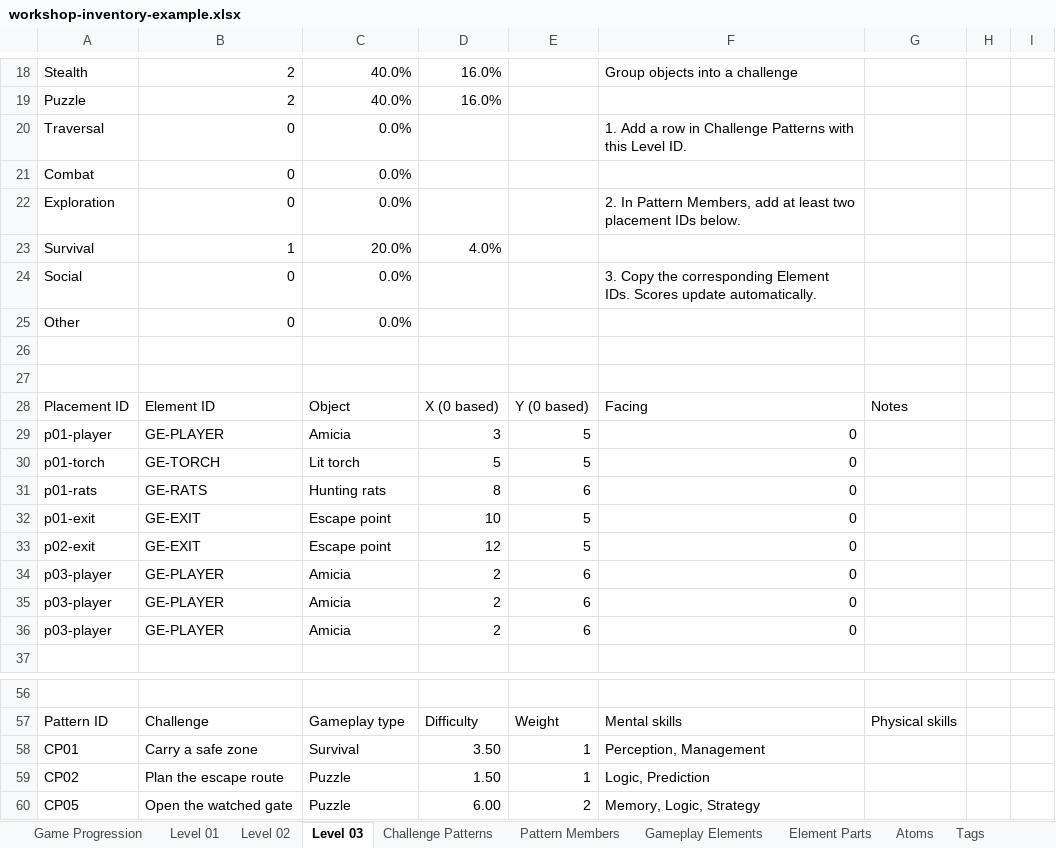
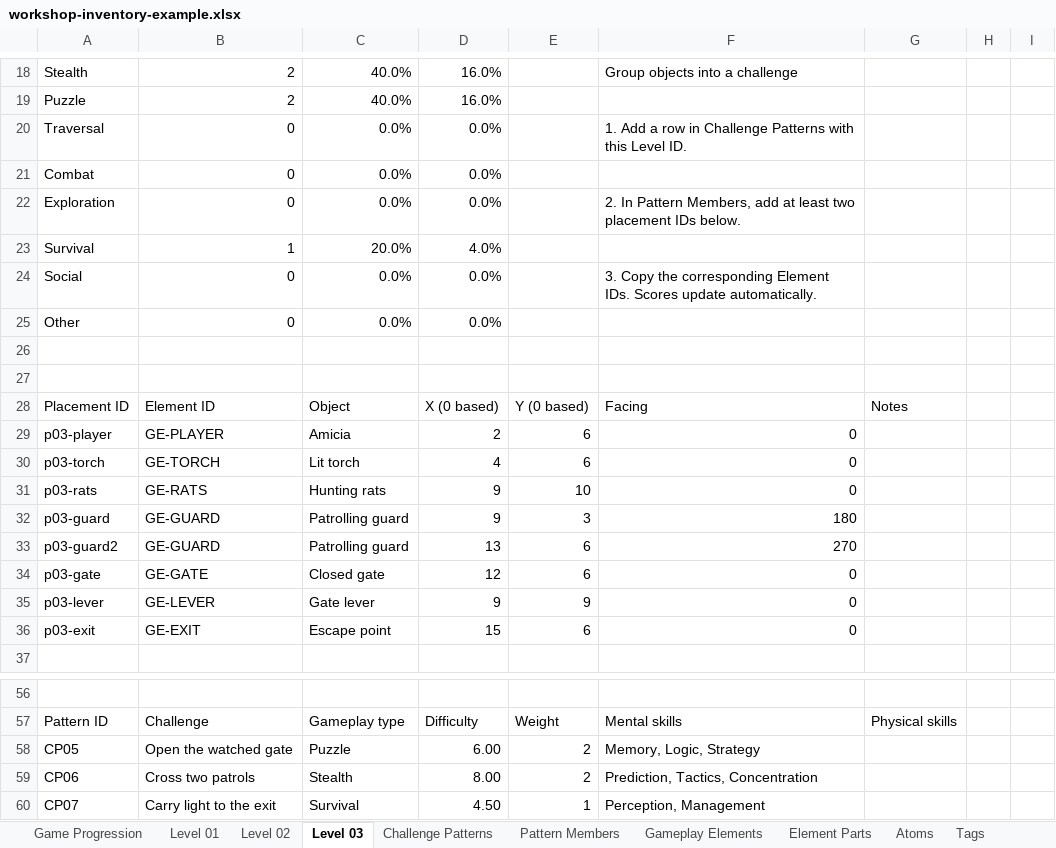
Before and after one commit to marcom-gd/PlagueTaleGo, an Excel workbook: outputs/01a18929-workshop-inventory/workshop-inventory-example.xlsx, sheet Level 03, drawn as a sheet; only a part is shown, gaps mark what is left out; values as stored, in another font and other column widths than the file's, no cell formats; charts and pictures not drawn; removed rows and columns are numbered as before the commit, all else as after; the diff names each change by its address in the sheet, - before the commit and + after, or states it on an @@ line.

Commit message:
Add patrol paths, project backups, and workshop UI improvements

```diff
--- a/outputs/01a18929-workshop-inventory/workshop-inventory-example.xlsx (sheet Level 03)
+++ b/outputs/01a18929-workshop-inventory/workshop-inventory-example.xlsx (sheet Level 03)
-D20:D22: (empty)
+D20:D22: 0.0%
-D24:D25: (empty)
+D24:D25: 0.0%
-row 29: p01-player | GE-PLAYER | Amicia | 3 | 5 | 0
-row 30: p01-torch | GE-TORCH | Lit torch | 5 | 5 | 0
-row 31: p01-rats | GE-RATS | Hunting rats | 8 | 6 | 0
-row 32: p01-exit | GE-EXIT | Escape point | 10 | 5 | 0
-row 33: p02-exit | GE-EXIT | Escape point | 12 | 5 | 0
-row 35: p03-player | GE-PLAYER | Amicia | 2 | 6 | 0
-row 36: p03-player | GE-PLAYER | Amicia | 2 | 6 | 0
+row 30: p03-torch | GE-TORCH | Lit torch | 4 | 6 | 0
+row 31: p03-rats | GE-RATS | Hunting rats | 9 | 10 | 0
+row 32: p03-guard | GE-GUARD | Patrolling guard | 9 | 3 | 180
+row 33: p03-guard2 | GE-GUARD | Patrolling guard | 13 | 6 | 270
+row 34: p03-gate | GE-GATE | Closed gate | 12 | 6 | 0
+row 35: p03-lever | GE-LEVER | Gate lever | 9 | 9 | 0
+row 36: p03-exit | GE-EXIT | Escape point | 15 | 6 | 0
-row 58: CP01 | Carry a safe zone | Survival | 3.50 | 1 | Perception, Management
-row 59: CP02 | Plan the escape route | Puzzle | 1.50 | 1 | Logic, Prediction
+row 59: CP06 | Cross two patrols | Stealth | 8.00 | 2 | Prediction, Tactics, Concentration
+row 60: CP07 | Carry light to the exit | Survival | 4.50 | 1 | Perception, Management
```
Also changed, not shown: sheet Level 02, sheet Level Data, sheet Element Parts, sheet Pattern Members, sheet Level 01, sheet Gameplay Elements, 7 more sheets, other sheet tabs, cell formats, formulas that keep their value, hidden cells, charts or pictures, 45 other files.
